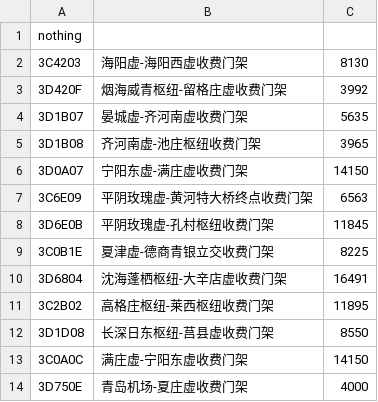
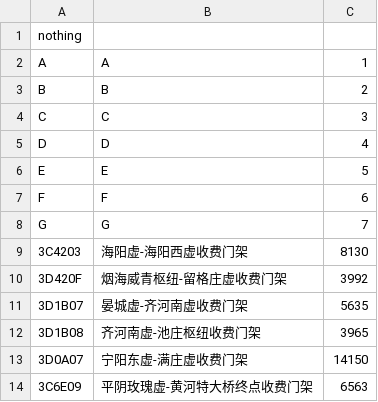
Before and after one commit to RoadRecovery/RoadRecovery98, a CSV file: inputs/mileage.csv, drawn as a sheet; only a part is shown; the shorter side is filled out with more unchanged rows; the diff names each change by its address in the sheet, - before the commit and + after, or states it on an @@ line.

```diff
--- a/inputs/mileage.csv
+++ b/inputs/mileage.csv
+row 2: A | A | 1
+row 3: B | B | 2
+row 4: C | C | 3
+row 5: D | D | 4
+row 6: E | E | 5
+row 7: F | F | 6
+row 8: G | G | 7
```
Also changed, not shown: inputs/edge.csv, 7 other files.
